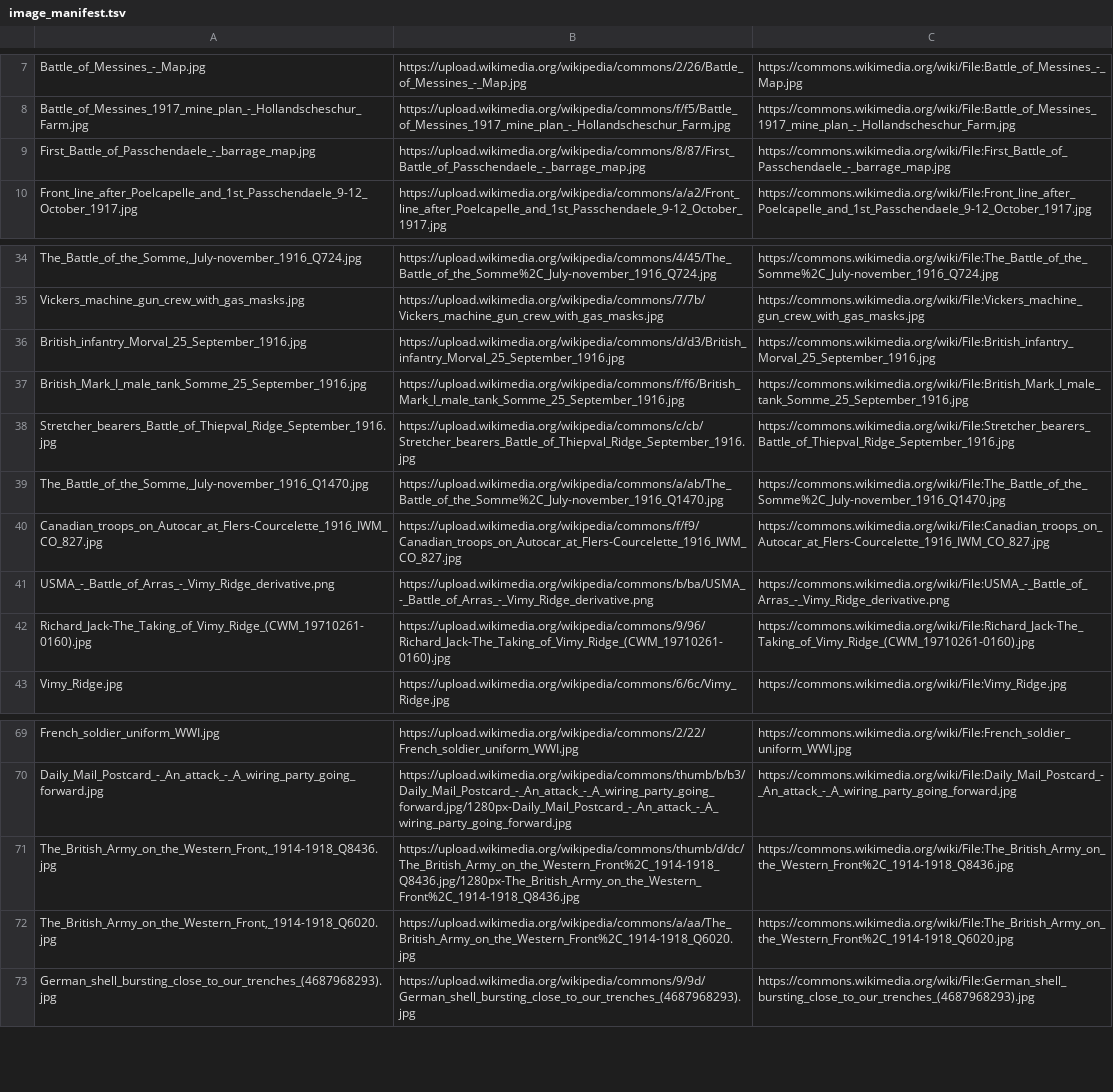
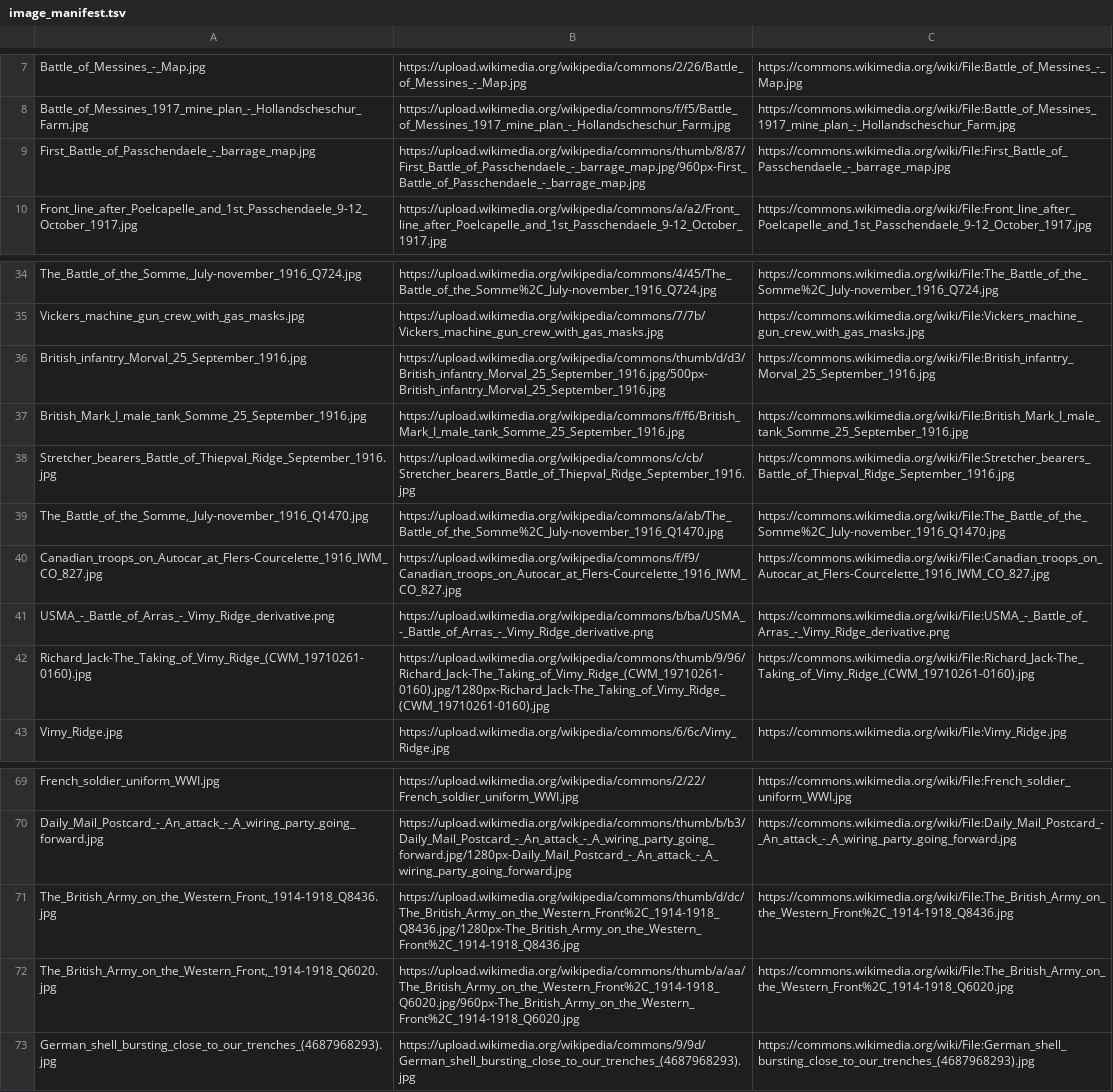
Before and after one commit to jrodimusprime/TheyFell, a TSV file: tools/image_manifest.tsv, drawn as a sheet; only a part is shown, gaps mark what is left out.

```diff
--- a/tools/image_manifest.tsv
+++ b/tools/image_manifest.tsv
@@ -8,3 +8,3 @@ Battle_of_Messines_-_Map.jpg	https://upload.wikimedia.org/wikipedia/commons/2/26
 Battle_of_Messines_1917_mine_plan_-_Hollandscheschur_Farm.jpg	https://upload.wikimedia.org/wikipedia/commons/f/f5/Battle_of_Messines_1917_mine_plan_-_Hollandscheschur_Farm.jpg	https://commons.wikimedia.org/wiki/File:Battle_of_Messines_1917_mine_plan_-_Hollandscheschur_Farm.jpg
-First_Battle_of_Passchendaele_-_barrage_map.jpg	https://upload.wikimedia.org/wikipedia/commons/8/87/First_Battle_of_Passchendaele_-_barrage_map.jpg	https://commons.wikimedia.org/wiki/File:First_Battle_of_Passchendaele_-_barrage_map.jpg
+First_Battle_of_Passchendaele_-_barrage_map.jpg	https://upload.wikimedia.org/wikipedia/commons/thumb/8/87/First_Battle_of_Passchendaele_-_barrage_map.jpg/960px-First_Battle_of_Passchendaele_-_barrage_map.jpg	https://commons.wikimedia.org/wiki/File:First_Battle_of_Passchendaele_-_barrage_map.jpg
 Front_line_after_Poelcapelle_and_1st_Passchendaele_9-12_October_1917.jpg	https://upload.wikimedia.org/wikipedia/commons/a/a2/Front_line_after_Poelcapelle_and_1st_Passchendaele_9-12_October_1917.jpg	https://commons.wikimedia.org/wiki/File:Front_line_after_Poelcapelle_and_1st_Passchendaele_9-12_October_1917.jpg
@@ -35,3 +35,3 @@ The_Battle_of_the_Somme,_July-november_1916_Q724.jpg	https://upload.wikimedia.or
 Vickers_machine_gun_crew_with_gas_masks.jpg	https://upload.wikimedia.org/wikipedia/commons/7/7b/Vickers_machine_gun_crew_with_gas_masks.jpg	https://commons.wikimedia.org/wiki/File:Vickers_machine_gun_crew_with_gas_masks.jpg
-British_infantry_Morval_25_September_1916.jpg	https://upload.wikimedia.org/wikipedia/commons/d/d3/British_infantry_Morval_25_September_1916.jpg	https://commons.wikimedia.org/wiki/File:British_infantry_Morval_25_September_1916.jpg
+British_infantry_Morval_25_September_1916.jpg	https://upload.wikimedia.org/wikipedia/commons/thumb/d/d3/British_infantry_Morval_25_September_1916.jpg/500px-British_infantry_Morval_25_September_1916.jpg	https://commons.wikimedia.org/wiki/File:British_infantry_Morval_25_September_1916.jpg
 British_Mark_I_male_tank_Somme_25_September_1916.jpg	https://upload.wikimedia.org/wikipedia/commons/f/f6/British_Mark_I_male_tank_Somme_25_September_1916.jpg	https://commons.wikimedia.org/wiki/File:British_Mark_I_male_tank_Somme_25_September_1916.jpg
@@ -41,3 +41,3 @@ Canadian_troops_on_Autocar_at_Flers-Courcelette_1916_IWM_CO_827.jpg	https://uplo
 USMA_-_Battle_of_Arras_-_Vimy_Ridge_derivative.png	https://upload.wikimedia.org/wikipedia/commons/b/ba/USMA_-_Battle_of_Arras_-_Vimy_Ridge_derivative.png	https://commons.wikimedia.org/wiki/File:USMA_-_Battle_of_Arras_-_Vimy_Ridge_derivative.png
-Richard_Jack-The_Taking_of_Vimy_Ridge_(CWM_19710261-0160).jpg	https://upload.wikimedia.org/wikipedia/commons/9/96/Richard_Jack-The_Taking_of_Vimy_Ridge_(CWM_19710261-0160).jpg	https://commons.wikimedia.org/wiki/File:Richard_Jack-The_Taking_of_Vimy_Ridge_(CWM_19710261-0160).jpg
+Richard_Jack-The_Taking_of_Vimy_Ridge_(CWM_19710261-0160).jpg	https://upload.wikimedia.org/wikipedia/commons/thumb/9/96/Richard_Jack-The_Taking_of_Vimy_Ridge_(CWM_19710261-0160).jpg/1280px-Richard_Jack-The_Taking_of_Vimy_Ridge_(CWM_19710261-0160).jpg	https://commons.wikimedia.org/wiki/File:Richard_Jack-The_Taking_of_Vimy_Ridge_(CWM_19710261-0160).jpg
 Vimy_Ridge.jpg	https://upload.wikimedia.org/wikipedia/commons/6/6c/Vimy_Ridge.jpg	https://commons.wikimedia.org/wiki/File:Vimy_Ridge.jpg
@@ -71,3 +71,3 @@ Daily_Mail_Postcard_-_An_attack_-_A_wiring_party_going_forward.jpg	https://uploa
 The_British_Army_on_the_Western_Front,_1914-1918_Q8436.jpg	https://upload.wikimedia.org/wikipedia/commons/thumb/d/dc/The_British_Army_on_the_Western_Front%2C_1914-1918_Q8436.jpg/1280px-The_British_Army_on_the_Western_Front%2C_1914-1918_Q8436.jpg	https://commons.wikimedia.org/wiki/File:The_British_Army_on_the_Western_Front%2C_1914-1918_Q8436.jpg
-The_British_Army_on_the_Western_Front,_1914-1918_Q6020.jpg	https://upload.wikimedia.org/wikipedia/commons/a/aa/The_British_Army_on_the_Western_Front%2C_1914-1918_Q6020.jpg	https://commons.wikimedia.org/wiki/File:The_British_Army_on_the_Western_Front%2C_1914-1918_Q6020.jpg
+The_British_Army_on_the_Western_Front,_1914-1918_Q6020.jpg	https://upload.wikimedia.org/wikipedia/commons/thumb/a/aa/The_British_Army_on_the_Western_Front%2C_1914-1918_Q6020.jpg/960px-The_British_Army_on_the_Western_Front%2C_1914-1918_Q6020.jpg	https://commons.wikimedia.org/wiki/File:The_British_Army_on_the_Western_Front%2C_1914-1918_Q6020.jpg
 German_shell_bursting_close_to_our_trenches_(4687968293).jpg	https://upload.wikimedia.org/wikipedia/commons/9/9d/German_shell_bursting_close_to_our_trenches_(4687968293).jpg	https://commons.wikimedia.org/wiki/File:German_shell_bursting_close_to_our_trenches_(4687968293).jpg
```
Also changed, not shown: 2 other files.
